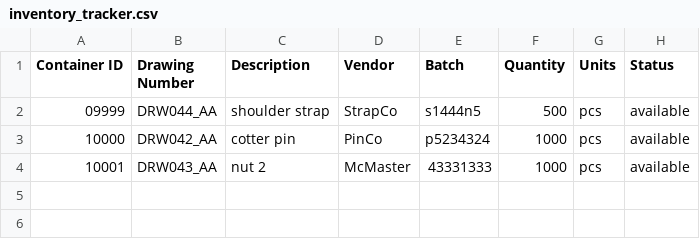
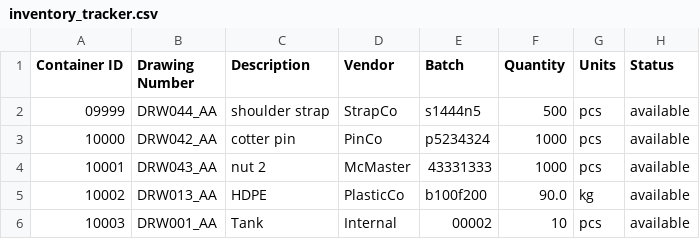
Before and after one commit to dzinobile/ENPM692_Final, a CSV file: inventory_tracker.csv, drawn as a sheet; the diff names each change by its address in the sheet, - before the commit and + after, or states it on an @@ line.

Commit message:
state of repo after tank demonstration

```diff
--- a/inventory_tracker.csv
+++ b/inventory_tracker.csv
+row 5: 10002 | DRW013_AA | HDPE | PlasticCo | b100f200 | 90.0 | kg | available
+row 6: 10003 | DRW001_AA | Tank | Internal | 00002 | 10 | pcs | available
```
Also changed, not shown: 6 other files.
